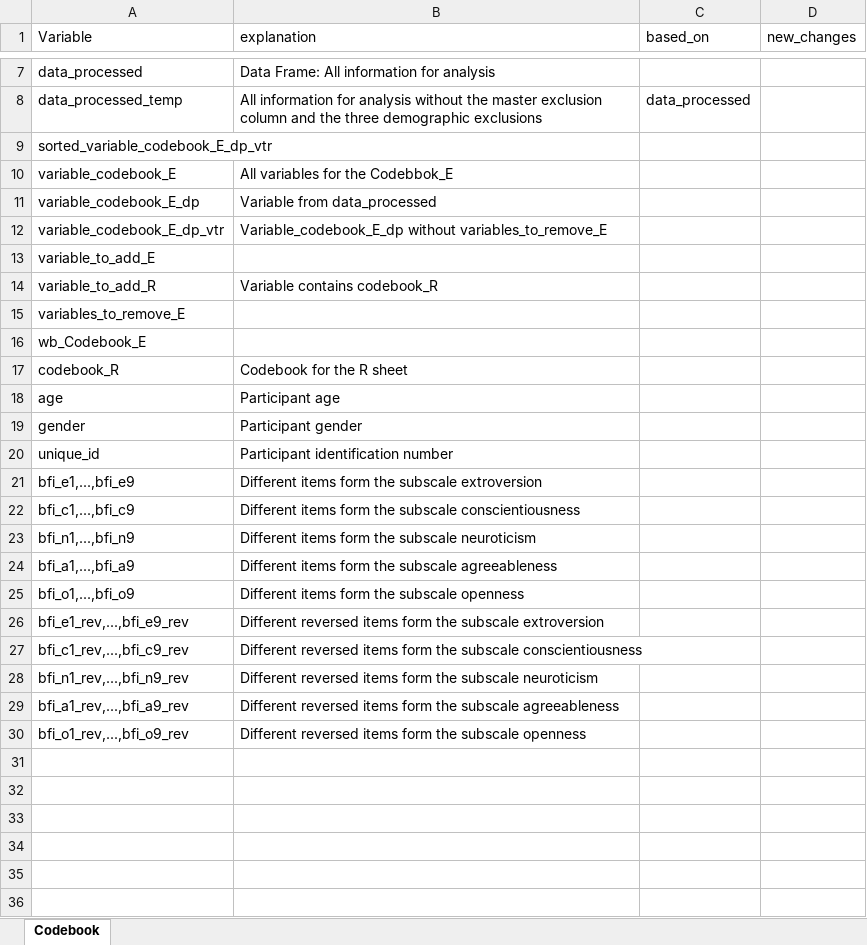
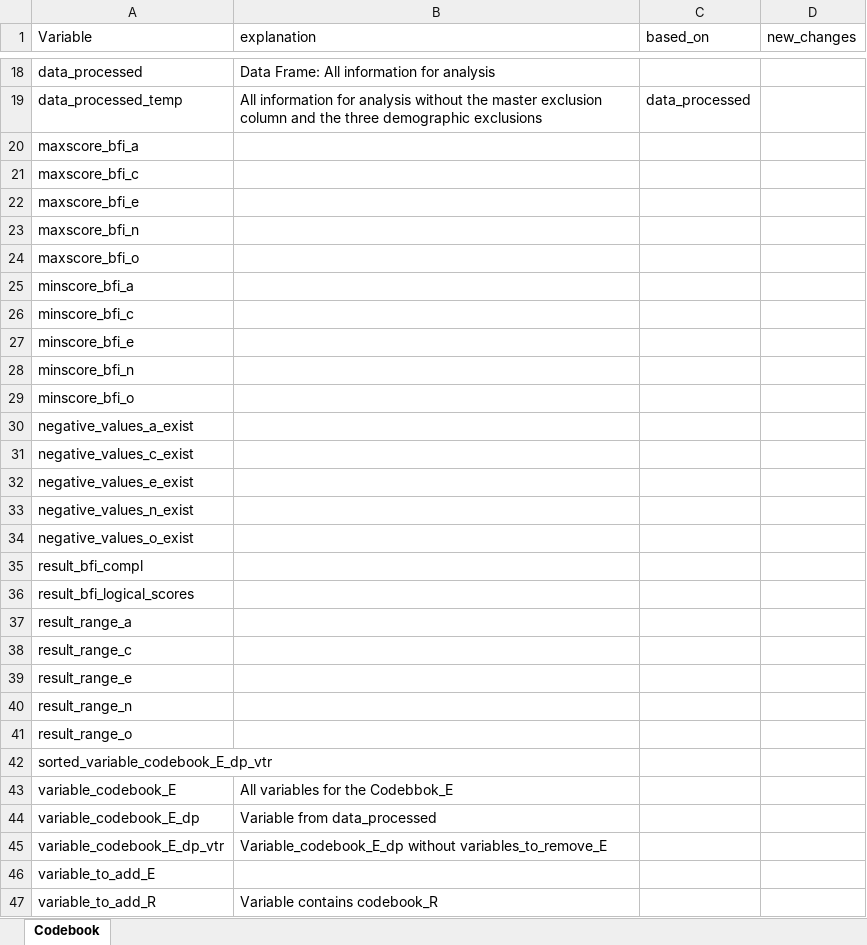
Before and after one commit to AnnikaLangner/dpm-assignments, an Excel workbook: personality and race-IAT study/code/R_processing_codebook.xlsx, sheet Codebook, drawn as a sheet; only a part is shown, gaps mark what is left out; the shorter side is filled out with more unchanged rows; values as stored, in another font and other column widths than the file's, no borders; the diff covers the shown part only; the diff names each change by its address in the sheet, - before the commit and + after, or states it on an @@ line.

Commit message:
personality and race-IAT study: Processing code -->BFI
Reverse score the negatively worded items: the extroversion scale items 2, 5 and 7, conscientiousness items 2, 4 5 and 9, neuroticism items 2, 5, and 7, agreeableness 1, 3, 6, and 8, and openness items 7 and 9.

    Include a sanity check that assesses whether these list of item reversals, and your implementation of them, is likely to be correct: For each subscale, create a correlation table among the items (after reversals) and check that all correlations are positive. IN general, negative correlations among items are one indication that information about item reversals, or their implementation, is not correct.
    Check that the item level data does not violate the logical minimum and maximum scores (1 to 6). Create an exclusion variable and set participants with impossible data to “exclude”.
    Check that all participants have complete data on the BFI scales they completed. Create an exclusion variable and set participants with incomplete data to “exclude”.

Mean-score the subscales of the BFI scale. Each participant only got either 2 or 3 subscales.

    Check that the mean scores do not violate the min and max possible score (i.e., first determine this min and max score), and revise your scoring code if it does.

```diff
--- a/personality and race-IAT study/code/R_processing_codebook.xlsx (sheet Codebook)
+++ b/personality and race-IAT study/code/R_processing_codebook.xlsx (sheet Codebook)
+row 20: maxscore_bfi_a
+row 21: maxscore_bfi_c
+row 22: maxscore_bfi_e
+row 23: maxscore_bfi_n
+row 24: maxscore_bfi_o
+row 25: minscore_bfi_a
+row 26: minscore_bfi_c
+row 27: minscore_bfi_e
+row 28: minscore_bfi_n
+row 29: minscore_bfi_o
+row 30: negative_values_a_exist
+row 31: negative_values_c_exist
+row 32: negative_values_e_exist
+row 33: negative_values_n_exist
+row 34: negative_values_o_exist
+row 35: result_bfi_compl
+row 36: result_bfi_logical_scores
+row 37: result_range_a
+row 38: result_range_c
+row 39: result_range_e
+row 40: result_range_n
+row 41: result_range_o
```
Also changed, not shown: 11 added rows elsewhere in this sheet, personality and race-IAT study/data/processed/data_processed_codebook.xlsx, 2 other files.
